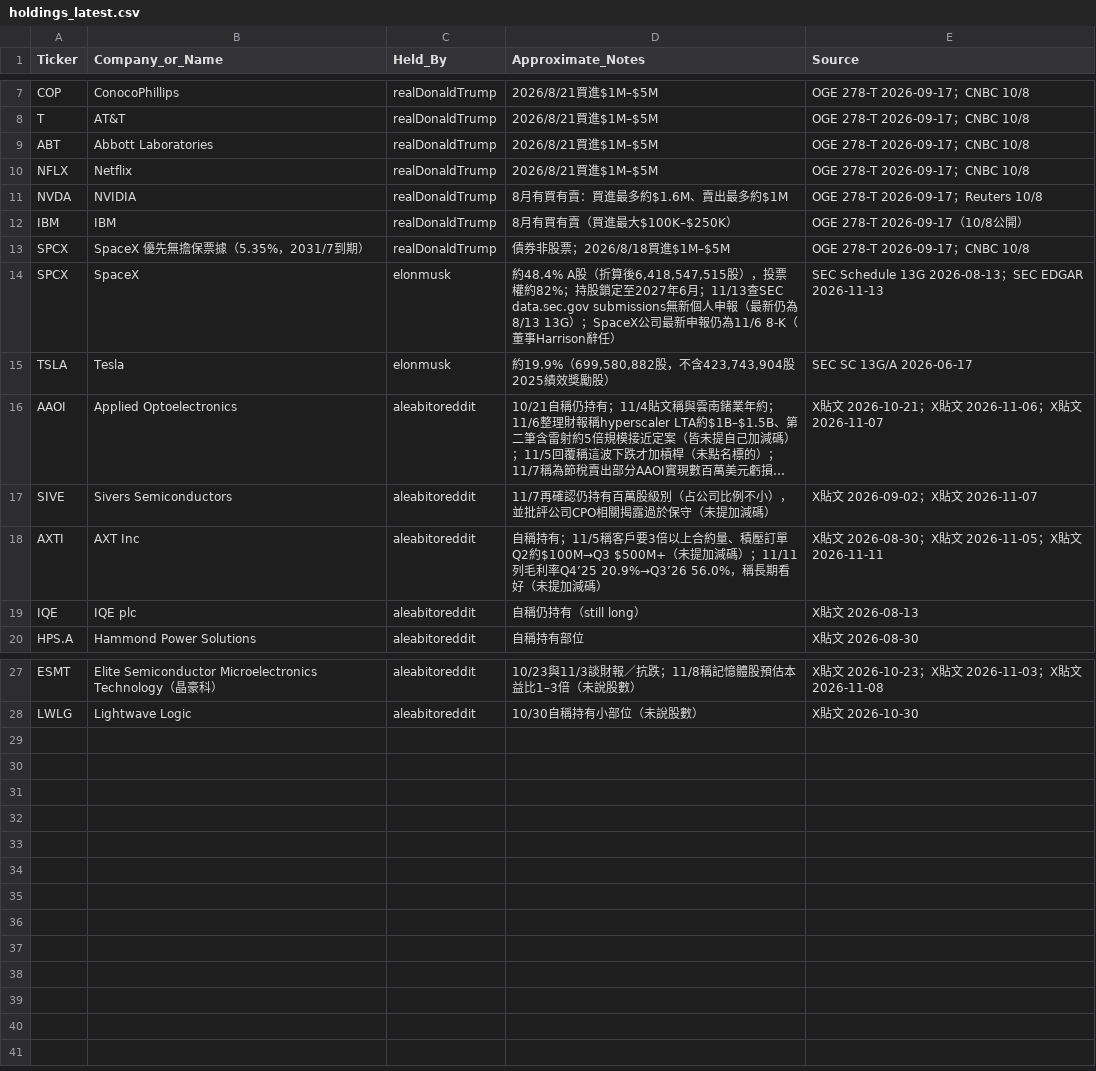
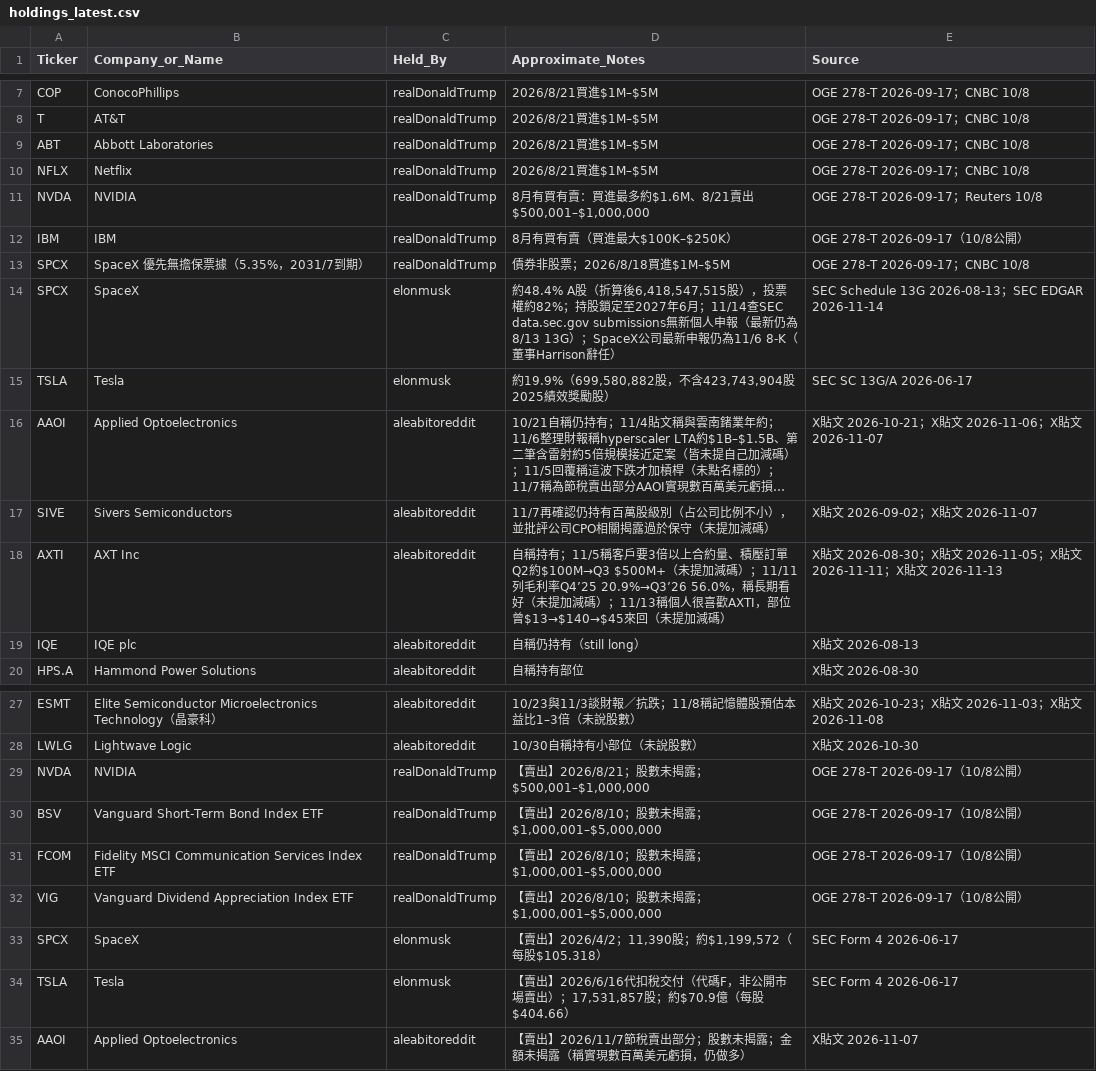
Before and after one commit to aqtjames9/tw-stock-news, a CSV file: data/holdings_latest.csv, drawn as a sheet; only a part is shown, gaps mark what is left out; long unchanged cells end in …; the diff names each change by its address in the sheet, - before the commit and + after, or states it on an @@ line.

```diff
--- a/data/holdings_latest.csv
+++ b/data/holdings_latest.csv
-D11 (Approximate_Notes): 8月有買有賣：買進最多約$1.6M、賣出最多約$1M
+D11 (Approximate_Notes): 8月有買有賣：買進最多約$1.6M、8/21賣出$500,001–$1,000,000
-D14 (Approximate_Notes): …年6月；11/13查SEC data.sec.gov submissions…
+D14 (Approximate_Notes): …年6月；11/14查SEC data.sec.gov submissions…
-E14 (Source): …SEC EDGAR 2026-11-13
+E14 (Source): …SEC EDGAR 2026-11-14
-D18 (Approximate_Notes): …加減碼）
+D18 (Approximate_Notes): …加減碼）；11/13稱個人很喜歡AXTI，部位曾$13→$140→$45來回（未提加減碼）
-E18 (Source): …2026-11-11
+E18 (Source): …2026-11-11；X貼文 2026-11-13
+row 29: NVDA | NVIDIA | realDonaldTrump | 【賣出】2026/8/21；股數未揭露；$500,001–$1,000,000 | OGE 278-T 2026-09-17（10/8公開）
+row 30: BSV | Vanguard Short-Term Bond Index ETF | realDonaldTrump | 【賣出】2026/8/10；股數未揭露；$1,000,001–$5,000,000 | OGE 278-T 2026-09-17（10/8公開）
+row 31: FCOM | Fidelity MSCI Communication Services Index ETF | realDonaldTrump | 【賣出】2026/8/10；股數未揭露；$1,000,001–$5,000,000 | OGE 278-T 2026-09-17（10/8公開）
+row 32: VIG | Vanguard Dividend Appreciation Index ETF | realDonaldTrump | 【賣出】2026/8/10；股數未揭露；$1,000,001–$5,000,000 | OGE 278-T 2026-09-17（10/8公開）
+row 33: SPCX | SpaceX | elonmusk | 【賣出】2026/4/2；11,390股；約$1,199,572（每股$105.318） | SEC Form 4 2026-06-17
+row 34: TSLA | Tesla | elonmusk | 【賣出】2026/6/16代扣稅交付（代碼F，非公開市場賣出）；17,531,857股；約$70.9億（每股$404.66） | SEC Form 4 2026-06-17
+row 35: AAOI | Applied Optoelectronics | aleabitoreddit | 【賣出】2026/11/7節稅賣出部分；股數未揭露；金額未揭露（稱實現數百萬美元虧損，仍做多） | X貼文 2026-11-07
```
Also changed, not shown: 2 other files.
